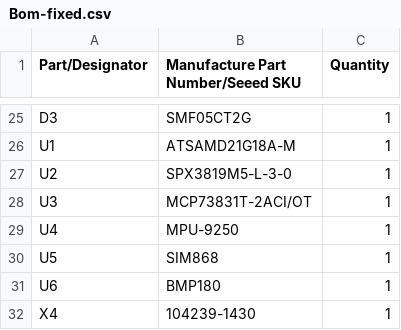
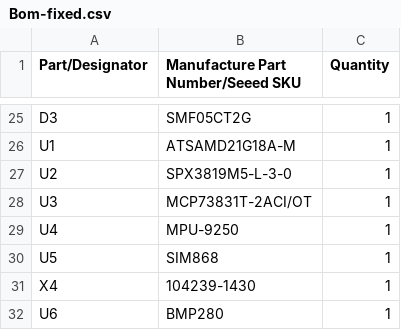
Before and after one commit to spookysys/telemetry-pcb, a CSV file: Bom-fixed.csv, drawn as a sheet; only a part is shown, gaps mark what is left out.

Commit message:
Swapped obsolete part BMP180 for BMP280

```diff
--- a/Bom-fixed.csv
+++ b/Bom-fixed.csv
@@ -30,3 +30,3 @@ U4, MPU-9250, 1
 U5, SIM868, 1
-U6, BMP180, 1
 X4, 104239-1430, 1
+U6, BMP280, 1
```
Also changed, not shown: 5 other files.
